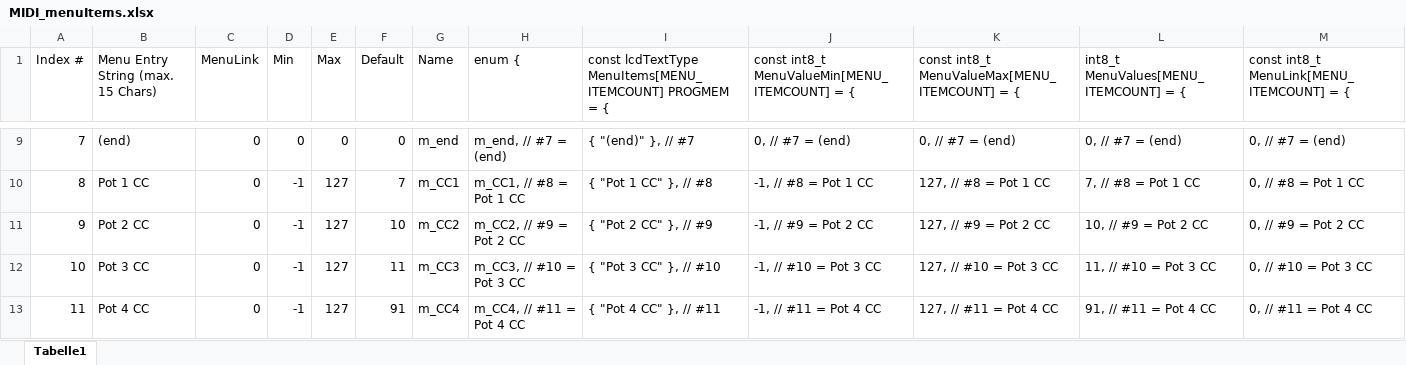
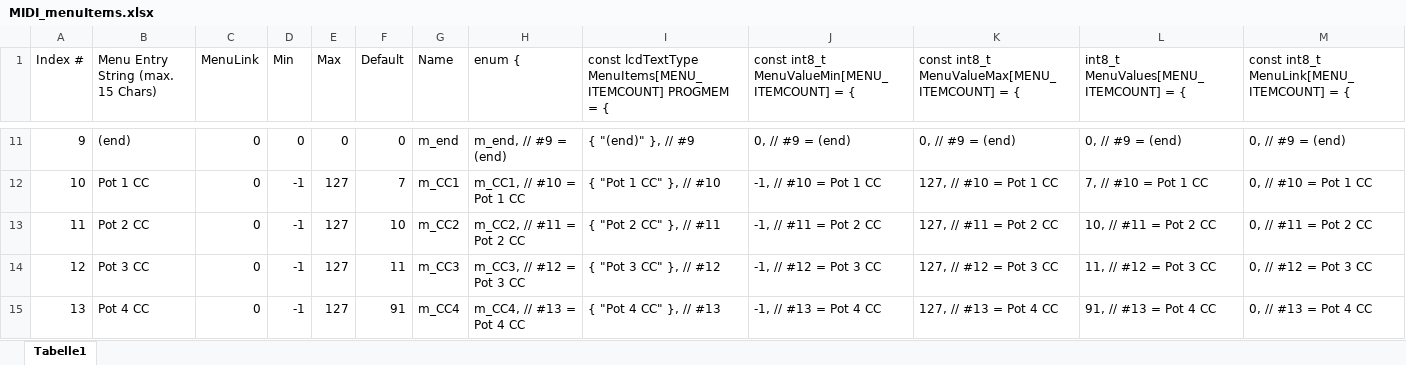
Before and after one commit to keyboardpartner/MIDI-Scancontroller, an Excel workbook: docs/MIDI_menuItems.xlsx, sheet Tabelle1, drawn as a sheet; only a part is shown, gaps mark what is left out; values as stored, in another font and other column widths than the file's, no cell formats; addresses are those after the commit; the diff covers the shown part only; the diff names each change by its address in the sheet, - before the commit and + after, or states it on an @@ line.

```diff
--- a/docs/MIDI_menuItems.xlsx (sheet Tabelle1)
+++ b/docs/MIDI_menuItems.xlsx (sheet Tabelle1)
@@ column A (Index #) renumbered between rows 7 and 70 @@
-H11 (enum {): m_end, // #7 = (end)
+H11 (enum {): m_end, // #9 = (end)
-I11: { "(end)" }, // #7
+I11: { "(end)" }, // #9
-J11: 0, // #7 = (end)
+J11: 0, // #9 = (end)
-K11: 0, // #7 = (end)
+K11: 0, // #9 = (end)
-L11: 0, // #7 = (end)
+L11: 0, // #9 = (end)
-M11: 0, // #7 = (end)
+M11: 0, // #9 = (end)
-H12 (enum {): m_CC1, // #8 = Pot 1 CC
+H12 (enum {): m_CC1, // #10 = Pot 1 CC
-I12: { "Pot 1 CC" }, // #8
+I12: { "Pot 1 CC" }, // #10
-J12: -1, // #8 = Pot 1 CC
+J12: -1, // #10 = Pot 1 CC
-K12: 127, // #8 = Pot 1 CC
+K12: 127, // #10 = Pot 1 CC
-L12: 7, // #8 = Pot 1 CC
+L12: 7, // #10 = Pot 1 CC
-M12: 0, // #8 = Pot 1 CC
+M12: 0, // #10 = Pot 1 CC
-H13 (enum {): m_CC2, // #9 = Pot 2 CC
+H13 (enum {): m_CC2, // #11 = Pot 2 CC
-I13: { "Pot 2 CC" }, // #9
+I13: { "Pot 2 CC" }, // #11
-J13: -1, // #9 = Pot 2 CC
+J13: -1, // #11 = Pot 2 CC
-K13: 127, // #9 = Pot 2 CC
+K13: 127, // #11 = Pot 2 CC
-L13: 10, // #9 = Pot 2 CC
+L13: 10, // #11 = Pot 2 CC
-M13: 0, // #9 = Pot 2 CC
+M13: 0, // #11 = Pot 2 CC
-H14 (enum {): m_CC3, // #10 = Pot 3 CC
+H14 (enum {): m_CC3, // #12 = Pot 3 CC
-I14: { "Pot 3 CC" }, // #10
+I14: { "Pot 3 CC" }, // #12
-J14: -1, // #10 = Pot 3 CC
+J14: -1, // #12 = Pot 3 CC
-K14: 127, // #10 = Pot 3 CC
+K14: 127, // #12 = Pot 3 CC
-L14: 11, // #10 = Pot 3 CC
+L14: 11, // #12 = Pot 3 CC
-M14: 0, // #10 = Pot 3 CC
+M14: 0, // #12 = Pot 3 CC
-H15 (enum {): m_CC4, // #11 = Pot 4 CC
+H15 (enum {): m_CC4, // #13 = Pot 4 CC
-I15: { "Pot 4 CC" }, // #11
+I15: { "Pot 4 CC" }, // #13
-J15: -1, // #11 = Pot 4 CC
+J15: -1, // #13 = Pot 4 CC
-K15: 127, // #11 = Pot 4 CC
+K15: 127, // #13 = Pot 4 CC
-L15: 91, // #11 = Pot 4 CC
+L15: 91, // #13 = Pot 4 CC
-M15: 0, // #11 = Pot 4 CC
+M15: 0, // #13 = Pot 4 CC
```
Also changed, not shown: 2 added rows and 393 edited cells elsewhere in this sheet, cell formats, formulas that keep their value, 7 other files.
